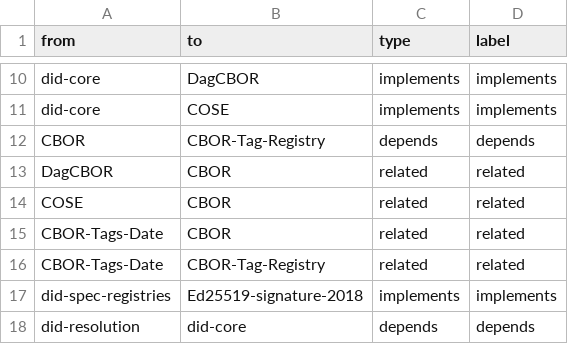
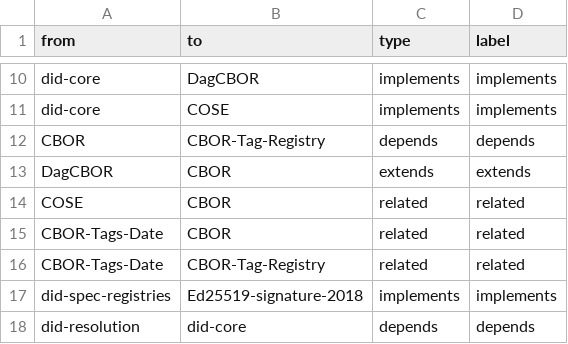
Before and after one commit to decentralized-identity/vc-spec-map, a CSV file: diagrams/vc-spec-map-connections.csv, drawn as a sheet; only a part is shown, gaps mark what is left out.

```diff
--- a/diagrams/vc-spec-map-connections.csv
+++ b/diagrams/vc-spec-map-connections.csv
@@ -12,3 +12,3 @@ did-core,COSE,implements,implements
 CBOR,CBOR-Tag-Registry,depends,depends
-DagCBOR,CBOR,related,related
+DagCBOR,CBOR,extends,extends
 COSE,CBOR,related,related
```
Also changed, not shown: diagrams/vc-spec-map-elements.csv.
